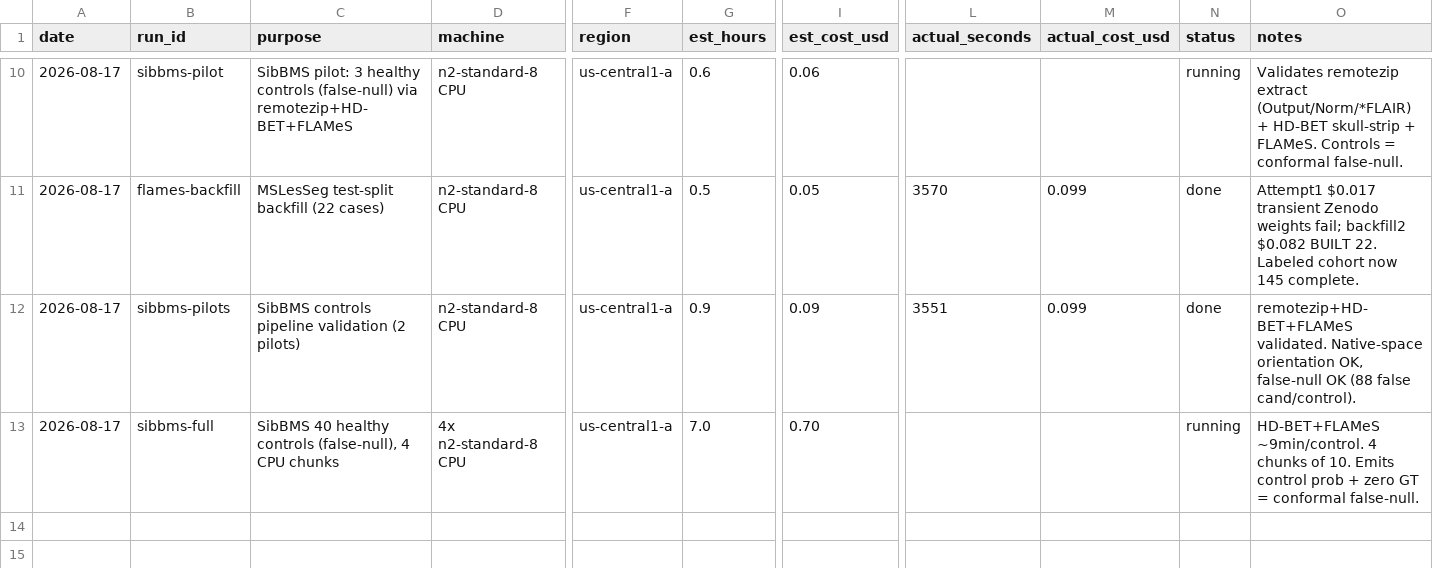
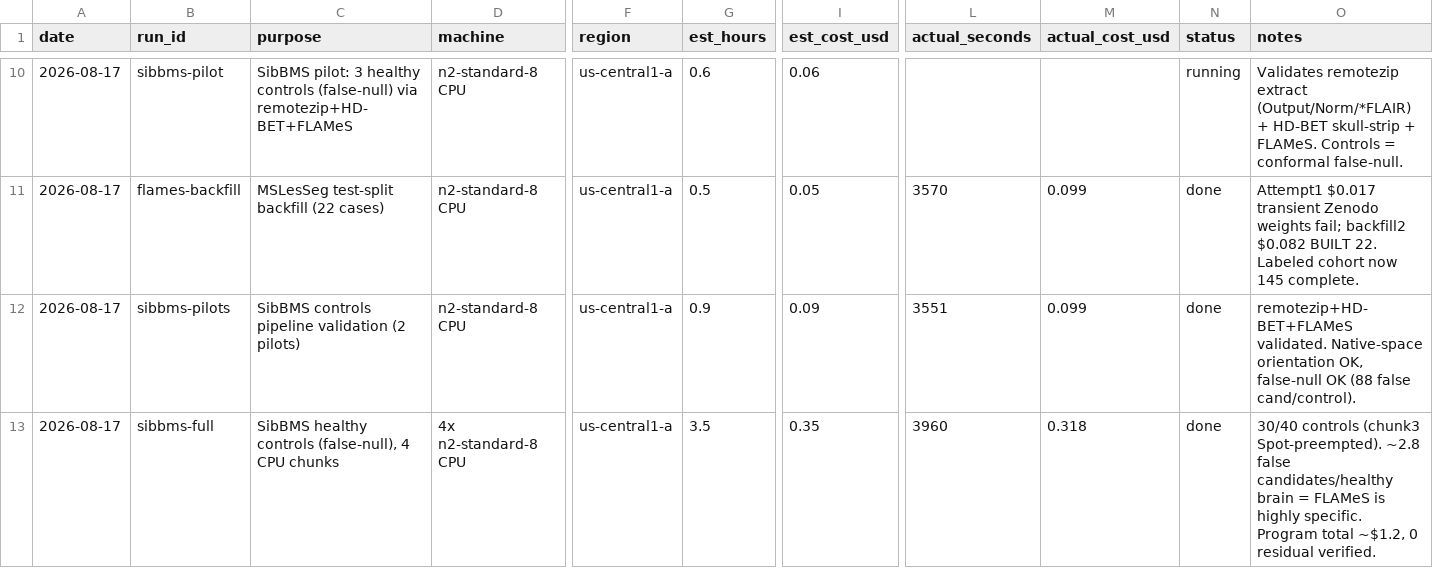
Before and after one commit to nicolasbonilla/medical-imaging-viewer, a CSV file: docs/calm-ms/cost-ledger.csv, drawn as a sheet; only a part is shown, gaps mark what is left out; the diff names each change by its address in the sheet, - before the commit and + after, or states it on an @@ line.

```diff
--- a/docs/calm-ms/cost-ledger.csv
+++ b/docs/calm-ms/cost-ledger.csv
-C13 (purpose): SibBMS 40 healthy controls…
+C13 (purpose): SibBMS healthy controls…
-G13 (est_hours): 7.0
+G13 (est_hours): 3.5
-I13 (est_cost_usd): 0.70
+I13 (est_cost_usd): 0.35
-L13 (actual_seconds): (empty)
+L13 (actual_seconds): 3960
-M13 (actual_cost_usd): (empty)
+M13 (actual_cost_usd): 0.318
-N13 (status): running
+N13 (status): done
-O13 (notes): HD-BET+FLAMeS ~9min/control. 4 chunks of 10. Emits control prob + zero GT = conformal false-null.
+O13 (notes): 30/40 controls (chunk3 Spot-preempted). ~2.8 false candidates/healthy brain = FLAMeS is highly specific. Program total ~$1.2, 0 residual verified.
```
Also changed, not shown: 1 other file.
